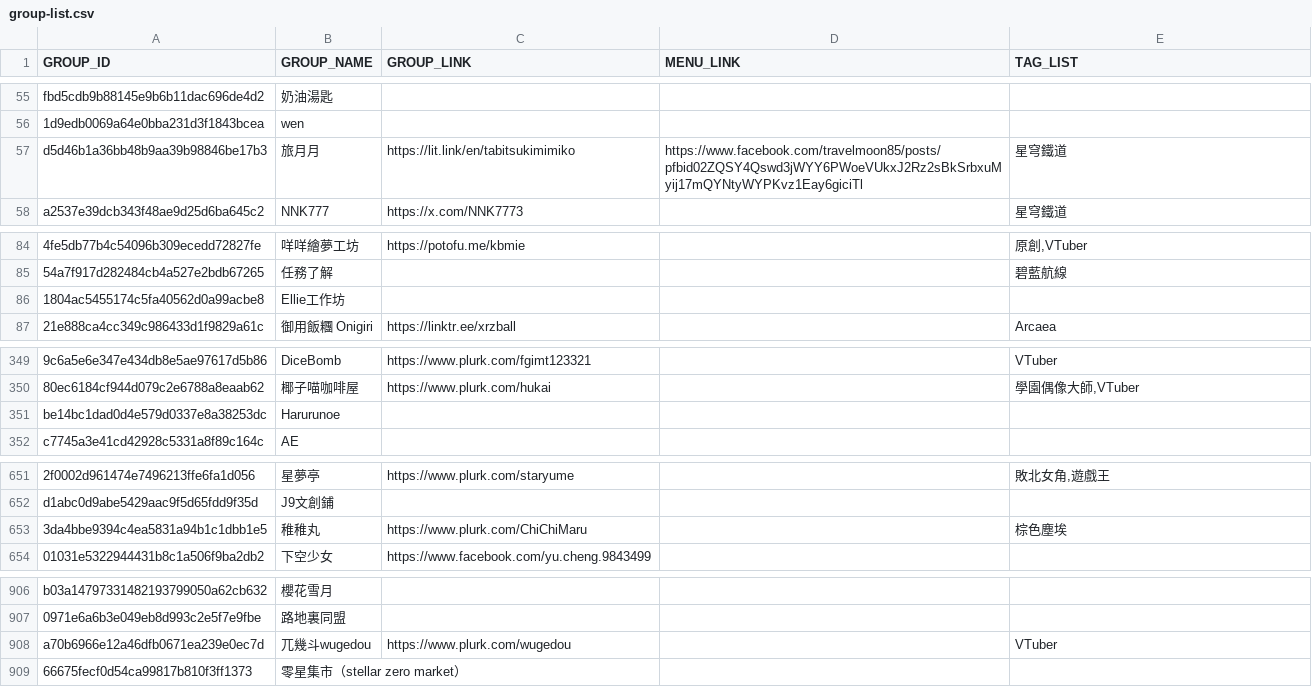
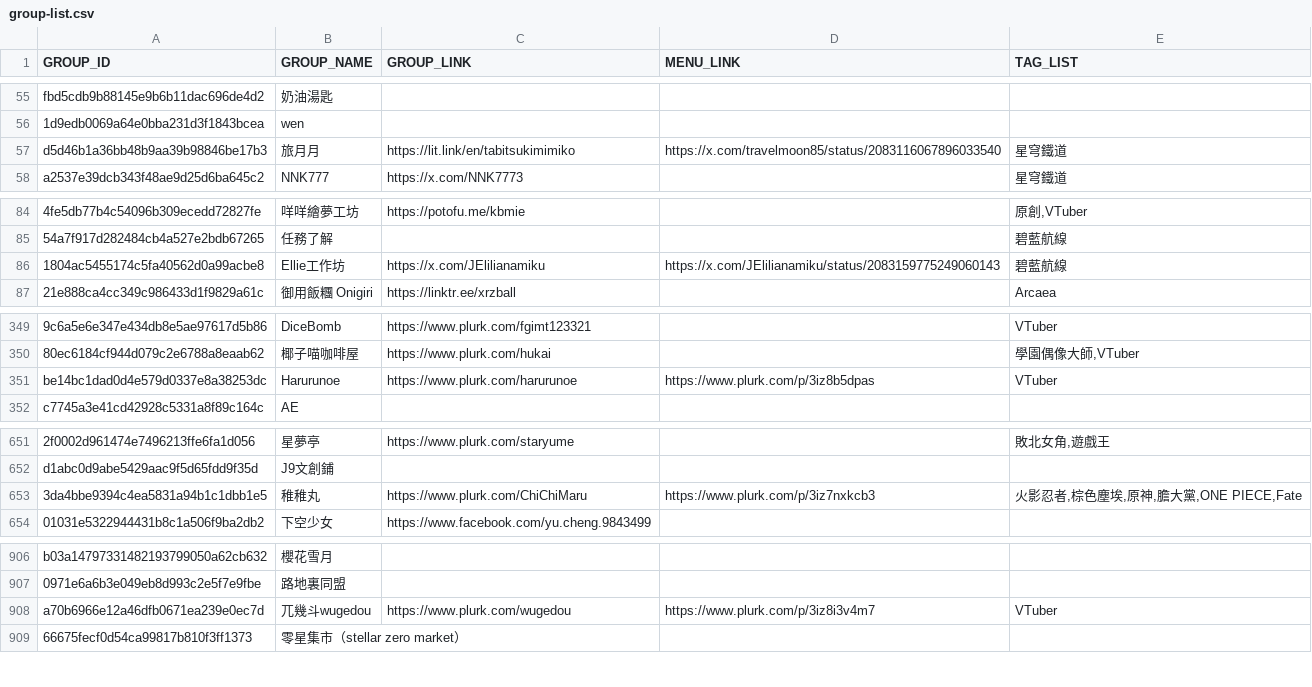
Before and after one commit to nh60211as/DoujinMapMarker, a CSV file: data/FF47/group-list.csv, drawn as a sheet; only a part is shown, gaps mark what is left out; the diff covers the shown part only; the diff names each change by its address in the sheet, - before the commit and + after, or states it on an @@ line.

Commit message:
feat: update group data

```diff
--- a/data/FF47/group-list.csv
+++ b/data/FF47/group-list.csv
-D57 (MENU_LINK): https://www.facebook.com/travelmoon85/posts/pfbid02ZQSY4Qswd3jWYY6PWoeVUkxJ2Rz2sBkSrbxuMyij17mQYNtyWYPKvz1Eay6giciTl
+D57 (MENU_LINK): https://x.com/travelmoon85/status/2083116067896033540
-C86 (GROUP_LINK): (empty)
+C86 (GROUP_LINK): https://x.com/JElilianamiku
-D86 (MENU_LINK): (empty)
+D86 (MENU_LINK): https://x.com/JElilianamiku/status/2083159775249060143
-E86 (TAG_LIST): (empty)
+E86 (TAG_LIST): 碧藍航線
-C351 (GROUP_LINK): (empty)
+C351 (GROUP_LINK): https://www.plurk.com/harurunoe
-D351 (MENU_LINK): (empty)
+D351 (MENU_LINK): https://www.plurk.com/p/3iz8b5dpas
-E351 (TAG_LIST): (empty)
+E351 (TAG_LIST): VTuber
-D653 (MENU_LINK): (empty)
+D653 (MENU_LINK): https://www.plurk.com/p/3iz7nxkcb3
-E653 (TAG_LIST): 棕色塵埃
+E653 (TAG_LIST): 火影忍者,棕色塵埃,原神,膽大黨,ONE PIECE,Fate
-D908 (MENU_LINK): (empty)
+D908 (MENU_LINK): https://www.plurk.com/p/3iz8i3v4m7
```
Also changed, not shown: 1 edited cell elsewhere in this file, 1 other file.
